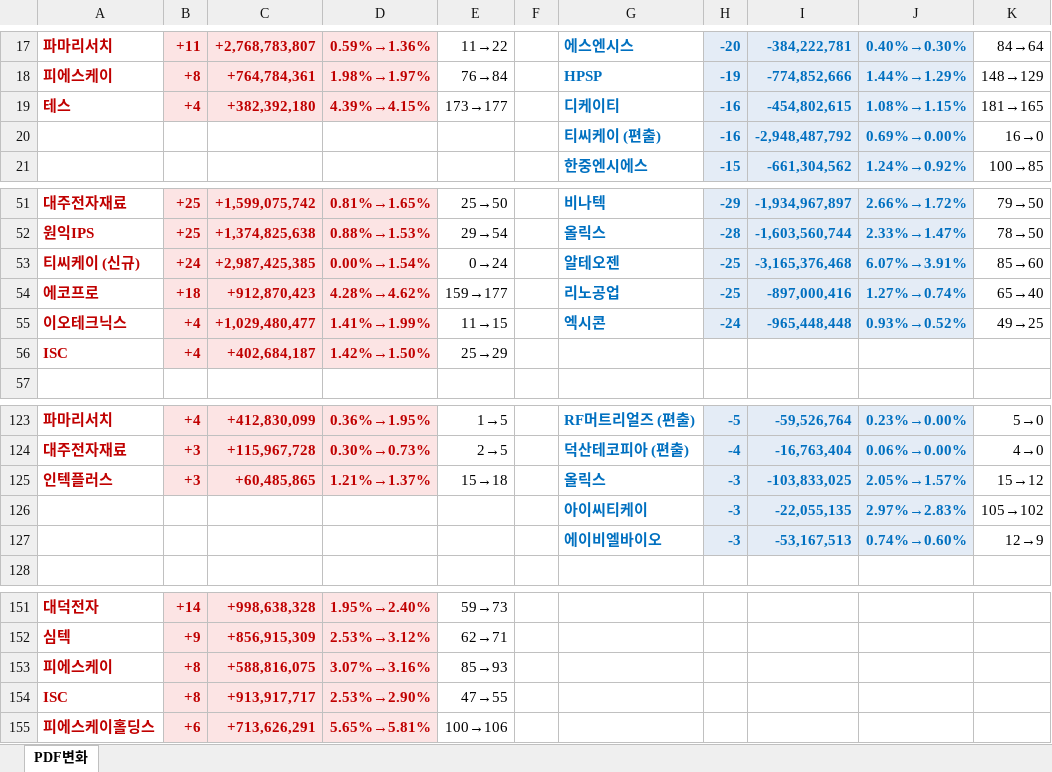
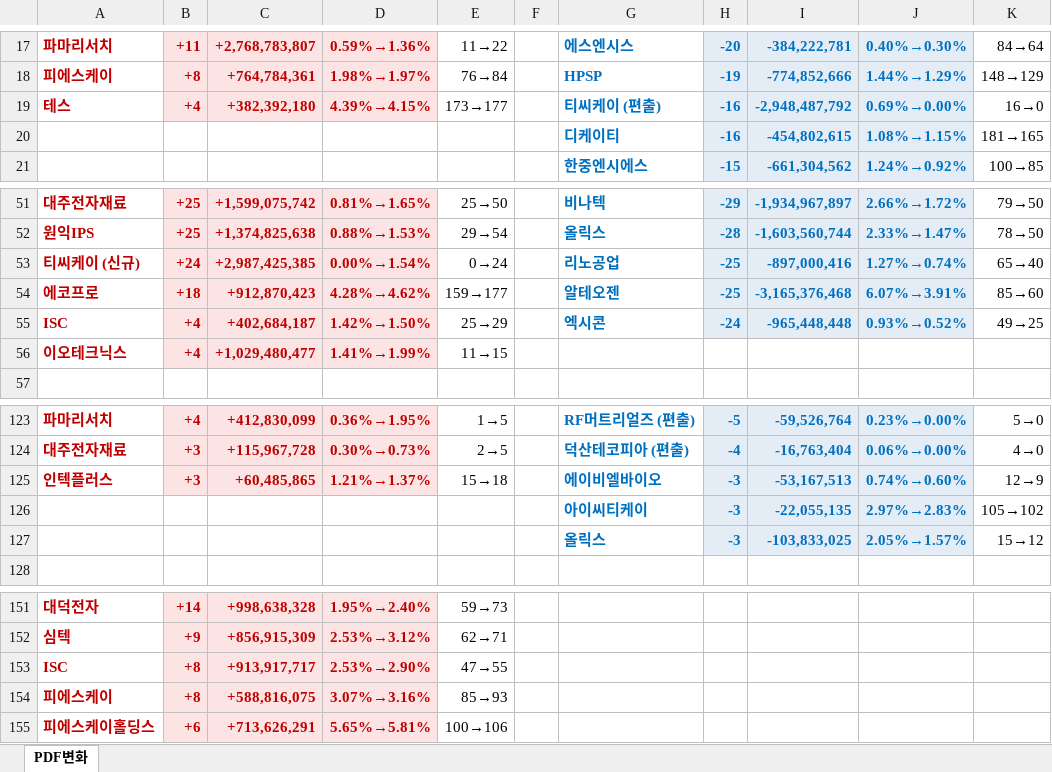
Before and after one commit to unrevr15/etf-reports, an Excel workbook: reports/pdf_rolling5_20261112.xlsx, sheet PDF변화, drawn as a sheet; only a part is shown, gaps mark what is left out; values as stored, in another font and other column widths than the file's, no borders; removed rows and columns are numbered as before the commit, all else as after; the diff covers the shown part only; the diff names each change by its address in the sheet, - before the commit and + after, or states it on an @@ line.

```diff
--- a/reports/pdf_rolling5_20261112.xlsx (sheet PDF변화)
+++ b/reports/pdf_rolling5_20261112.xlsx (sheet PDF변화)
-G19: 디케이티
+G19: 티씨케이 (편출)
-I19: -454,802,615
+I19: -2,948,487,792
-J19: 1.08%→1.15%
+J19: 0.69%→0.00%
-K19: 181→165
+K19: 16→0
-row 20:  |  |  |  |  |  | 티씨케이 (편출) | -16 | -2,948,487,792 | 0.69%→0.00% | 16→0
+row 20:  |  |  |  |  |  | 디케이티 | -16 | -454,802,615 | 1.08%→1.15% | 181→165
-G53: 알테오젠
+G53: 리노공업
-I53: -3,165,376,468
+I53: -897,000,416
-J53: 6.07%→3.91%
+J53: 1.27%→0.74%
-K53: 85→60
+K53: 65→40
-G54: 리노공업
+G54: 알테오젠
-I54: -897,000,416
+I54: -3,165,376,468
-J54: 1.27%→0.74%
+J54: 6.07%→3.91%
-K54: 65→40
+K54: 85→60
-row 55: 이오테크닉스 | +4 | +1,029,480,477 | 1.41%→1.99% | 11→15 |  | 엑시콘 | -24 | -965,448,448 | 0.93%→0.52% | 49→25
-G55: (empty)
+G55: 엑시콘
-H55: (empty)
+H55: -24
-H55:J55 fill: none
+H55:J55 fill: #E4ECF6
-I55: (empty)
+I55: -965,448,448
-J55: (empty)
+J55: 0.93%→0.52%
-K55: (empty)
+K55: 49→25
+row 56: 이오테크닉스 | +4 | +1,029,480,477 | 1.41%→1.99% | 11→15
-G125: 올릭스
+G125: 에이비엘바이오
-I125: -103,833,025
+I125: -53,167,513
-J125: 2.05%→1.57%
+J125: 0.74%→0.60%
-K125: 15→12
+K125: 12→9
-row 127:  |  |  |  |  |  | 에이비엘바이오 | -3 | -53,167,513 | 0.74%→0.60% | 12→9
+row 127:  |  |  |  |  |  | 올릭스 | -3 | -103,833,025 | 2.05%→1.57% | 15→12
@@ row 154 moved to row 153: ISC @@
```
Also changed, not shown: 3 moved rows and 8 edited cells elsewhere in this sheet, reports/pdf_change_20261112.xlsx.
